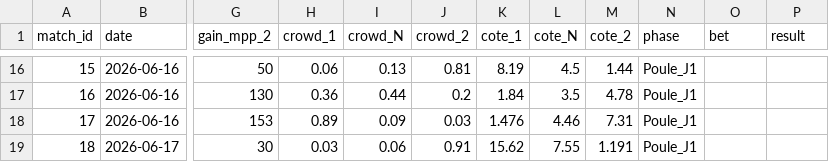
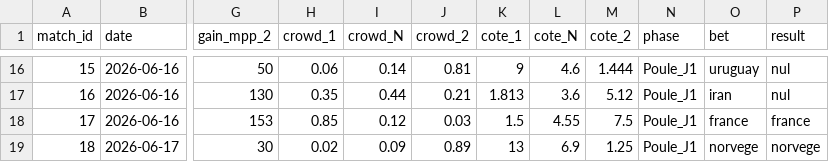
Before and after one commit to GodartVincent/MPPAnalysis, a CSV file: data/CDM_2026.csv, drawn as a sheet; only a part is shown, gaps mark what is left out; the diff covers the shown part only; the diff names each change by its address in the sheet, - before the commit and + after, or states it on an @@ line.

```diff
--- a/data/CDM_2026.csv
+++ b/data/CDM_2026.csv
-I16 (crowd_N): 0.13
+I16 (crowd_N): 0.14
-K16 (cote_1): 8.19
+K16 (cote_1): 9
-L16 (cote_N): 4.5
+L16 (cote_N): 4.6
-M16 (cote_2): 1.44
+M16 (cote_2): 1.444
-O16 (bet): (empty)
+O16 (bet): uruguay
-P16:P17 (result): (empty)
+P16:P17 (result): nul
-H17 (crowd_1): 0.36
+H17 (crowd_1): 0.35
-J17 (crowd_2): 0.2
+J17 (crowd_2): 0.21
-K17 (cote_1): 1.84
+K17 (cote_1): 1.813
-L17 (cote_N): 3.5
+L17 (cote_N): 3.6
-M17 (cote_2): 4.78
+M17 (cote_2): 5.12
-O17 (bet): (empty)
+O17 (bet): iran
-H18 (crowd_1): 0.89
+H18 (crowd_1): 0.85
-I18 (crowd_N): 0.09
+I18 (crowd_N): 0.12
-K18 (cote_1): 1.476
+K18 (cote_1): 1.5
-L18 (cote_N): 4.46
+L18 (cote_N): 4.55
-M18 (cote_2): 7.31
+M18 (cote_2): 7.5
-O18 (bet): (empty)
+O18 (bet): france
-P18 (result): (empty)
+P18 (result): france
-H19 (crowd_1): 0.03
+H19 (crowd_1): 0.02
-I19 (crowd_N): 0.06
+I19 (crowd_N): 0.09
-J19 (crowd_2): 0.91
+J19 (crowd_2): 0.89
-K19 (cote_1): 15.62
+K19 (cote_1): 13
-L19 (cote_N): 7.55
+L19 (cote_N): 6.9
-M19 (cote_2): 1.191
+M19 (cote_2): 1.25
-O19 (bet): (empty)
+O19 (bet): norvege
-P19 (result): (empty)
+P19 (result): norvege
```
Also changed, not shown: 55 edited cells elsewhere in this file, data/CDM_2026_goal_scorer_and_favorite.csv, data/exact_scores.csv, 12 other files.
